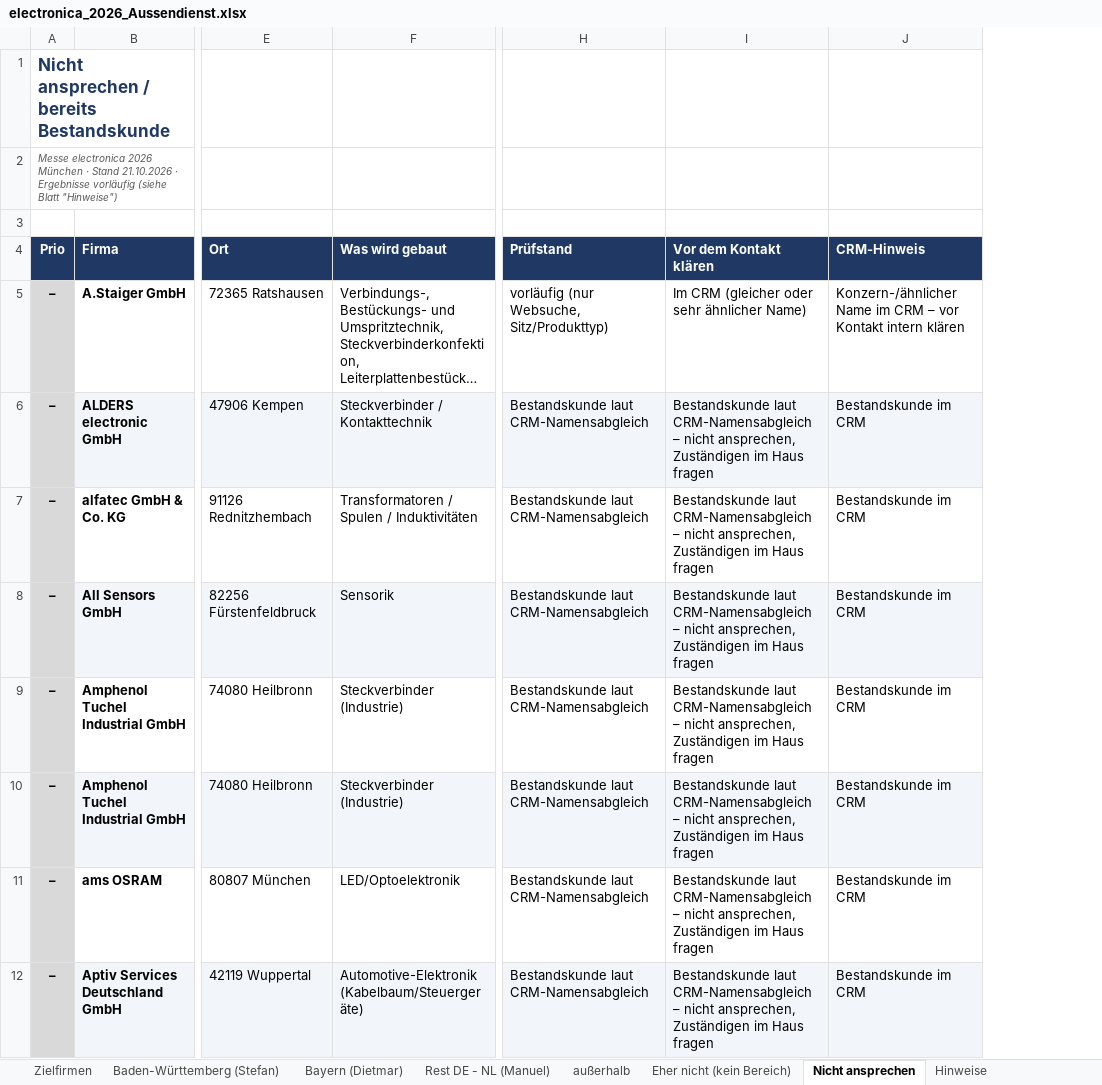
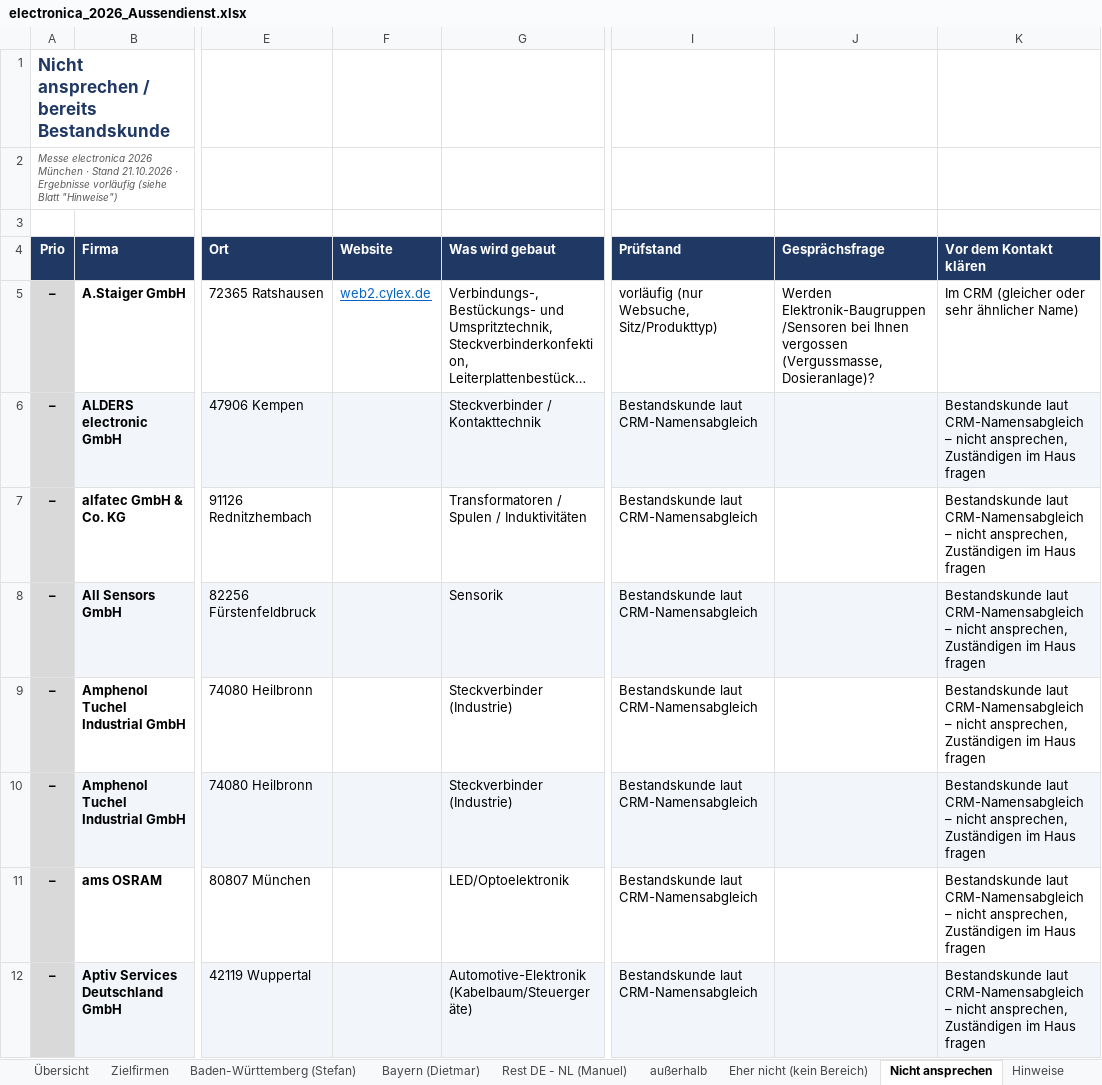
Before and after one commit to jeremygensch-svg/Sales-Team-Germany, an Excel workbook: aussendienst/electronica_2026_Aussendienst.xlsx, sheet Nicht ansprechen, drawn as a sheet; only a part is shown, gaps mark what is left out; long unchanged cells end in …; values as stored, in another font and other column widths than the file's, no borders; removed rows and columns are numbered as before the commit, all else as after; the diff names each change by its address in the sheet, - before the commit and + after, or states it on an @@ line.

```diff
--- a/aussendienst/electronica_2026_Aussendienst.xlsx (sheet Nicht ansprechen)
+++ b/aussendienst/electronica_2026_Aussendienst.xlsx (sheet Nicht ansprechen)
+sheet tab: Übersicht
+column F (Website), row 5: web2.cylex.de
+column J (Gesprächsfrage), row 5: Werden Elektronik-Baugruppen/Sensoren bei Ihnen vergossen (Vergussmasse, Dosieranlage)?
-column J (CRM-Hinweis), rows 5-12: Konzern-/ähnlicher Name im CRM – vor Kontakt intern klären | Bestandskunde im CRM | Bestandskunde im CRM | Bestandskunde im CRM | Bestandskunde im CRM | Bestandskunde im CRM | Bestandskunde im CRM | Bestandskunde im CRM
```
Also changed, not shown: sheet Eher nicht (kein Bereich), sheet außerhalb, sheet Baden-Württemberg (Stefan), sheet Bayern (Dietmar), sheet Rest DE - NL (Manuel), sheet Zielfirmen, 2 other files.
